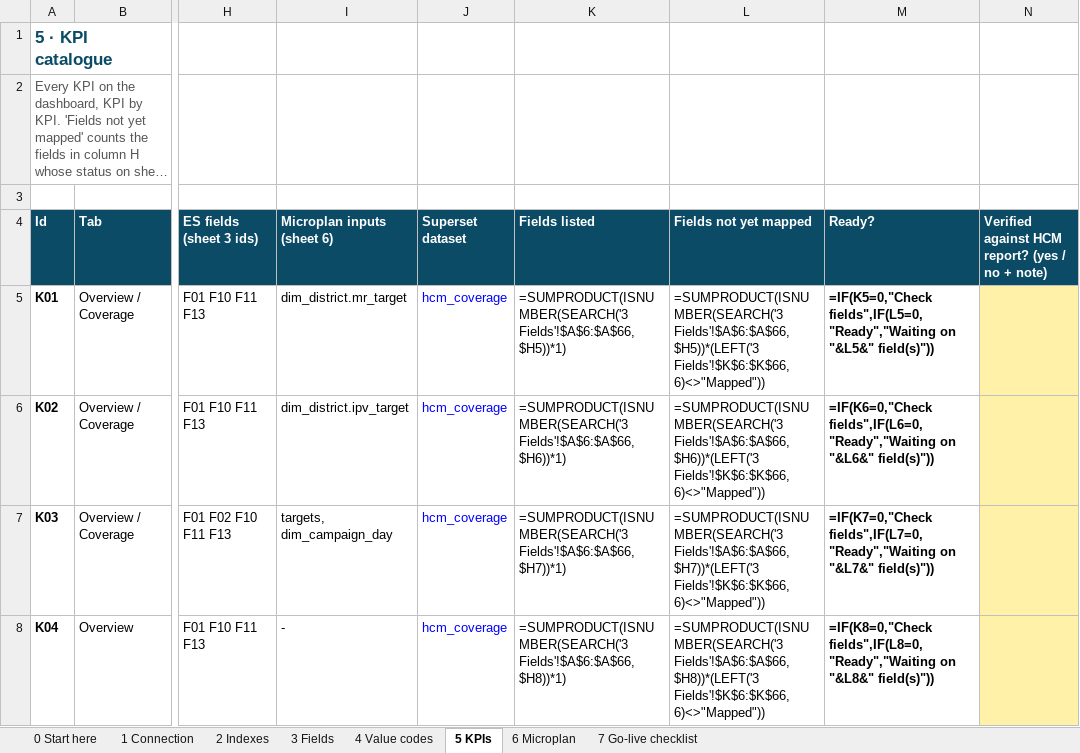
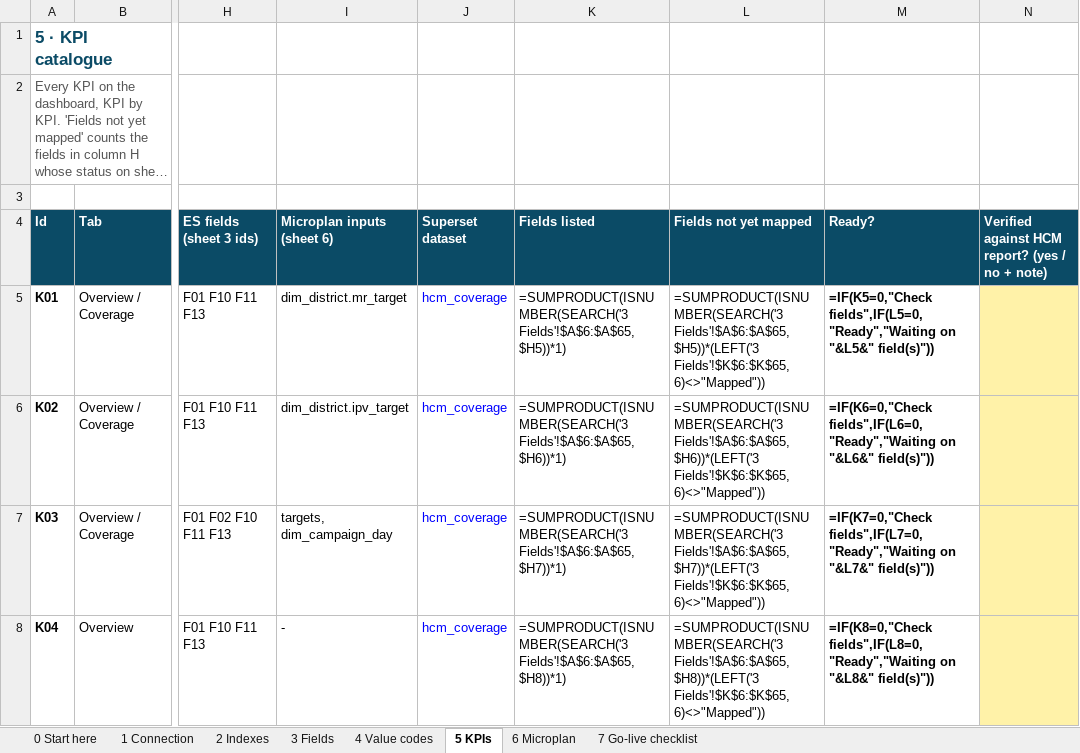
Before and after one commit to Andrew-eGov/hcm-ipv-mr-superset, an Excel workbook: docs/HCM_Elastic_Plug-in_Sheet.xlsx, sheet 5 KPIs, drawn as a sheet; only a part is shown, gaps mark what is left out; long unchanged cells end in …; values as stored, in another font and other column widths than the file's, no borders; formulas without a stored value are shown as written; conditional formats not drawn; the diff covers the shown part only; the diff names each change by its address in the sheet, - before the commit and + after, or states it on an @@ line.

```diff
--- a/docs/HCM_Elastic_Plug-in_Sheet.xlsx (sheet 5 KPIs)
+++ b/docs/HCM_Elastic_Plug-in_Sheet.xlsx (sheet 5 KPIs)
-K5 (Fields listed): =SUMPRODUCT(ISNUMBER(SEARCH('3 Fields'!$A$6:$A$66,$H5))*1)
+K5 (Fields listed): =SUMPRODUCT(ISNUMBER(SEARCH('3 Fields'!$A$6:$A$65,$H5))*1)
-L5 (Fields not yet mapped): =SUMPRODUCT(ISNUMBER(SEARCH('3 Fields'!$A$6:$A$66,$H5))*(LEFT('3 Fields'!$K$6:$K$66,6)<>"Mapped"))
+L5 (Fields not yet mapped): =SUMPRODUCT(ISNUMBER(SEARCH('3 Fields'!$A$6:$A$65,$H5))*(LEFT('3 Fields'!$K$6:$K$65,6)<>"Mapped"))
-K6 (Fields listed): =SUMPRODUCT(ISNUMBER(SEARCH('3 Fields'!$A$6:$A$66,$H6))*1)
+K6 (Fields listed): =SUMPRODUCT(ISNUMBER(SEARCH('3 Fields'!$A$6:$A$65,$H6))*1)
-L6 (Fields not yet mapped): =SUMPRODUCT(ISNUMBER(SEARCH('3 Fields'!$A$6:$A$66,$H6))*(LEFT('3 Fields'!$K$6:$K$66,6)<>"Mapped"))
+L6 (Fields not yet mapped): =SUMPRODUCT(ISNUMBER(SEARCH('3 Fields'!$A$6:$A$65,$H6))*(LEFT('3 Fields'!$K$6:$K$65,6)<>"Mapped"))
-K7 (Fields listed): =SUMPRODUCT(ISNUMBER(SEARCH('3 Fields'!$A$6:$A$66,$H7))*1)
+K7 (Fields listed): =SUMPRODUCT(ISNUMBER(SEARCH('3 Fields'!$A$6:$A$65,$H7))*1)
-L7 (Fields not yet mapped): =SUMPRODUCT(ISNUMBER(SEARCH('3 Fields'!$A$6:$A$66,$H7))*(LEFT('3 Fields'!$K$6:$K$66,6)<>"Mapped"))
+L7 (Fields not yet mapped): =SUMPRODUCT(ISNUMBER(SEARCH('3 Fields'!$A$6:$A$65,$H7))*(LEFT('3 Fields'!$K$6:$K$65,6)<>"Mapped"))
-K8 (Fields listed): =SUMPRODUCT(ISNUMBER(SEARCH('3 Fields'!$A$6:$A$66,$H8))*1)
+K8 (Fields listed): =SUMPRODUCT(ISNUMBER(SEARCH('3 Fields'!$A$6:$A$65,$H8))*1)
-L8 (Fields not yet mapped): =SUMPRODUCT(ISNUMBER(SEARCH('3 Fields'!$A$6:$A$66,$H8))*(LEFT('3 Fields'!$K$6:$K$66,6)<>"Mapped"))
+L8 (Fields not yet mapped): =SUMPRODUCT(ISNUMBER(SEARCH('3 Fields'!$A$6:$A$65,$H8))*(LEFT('3 Fields'!$K$6:$K$65,6)<>"Mapped"))
```
Also changed, not shown: 1 removed row and 103 edited cells elsewhere in this sheet, sheet 4 Value codes, sheet 3 Fields, 3 other files.
